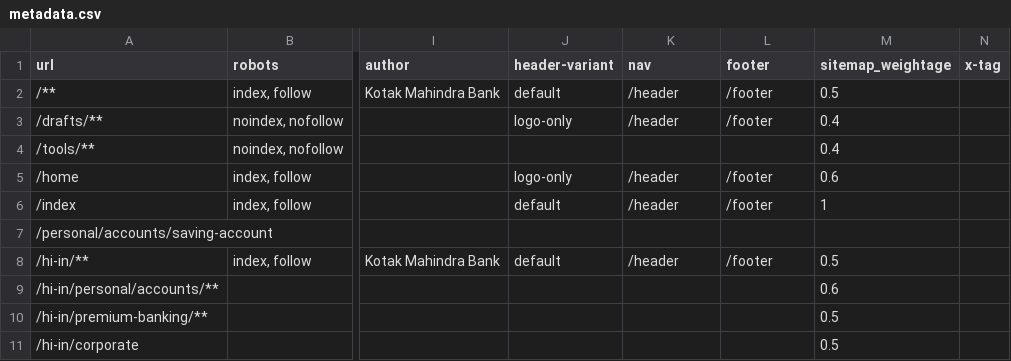
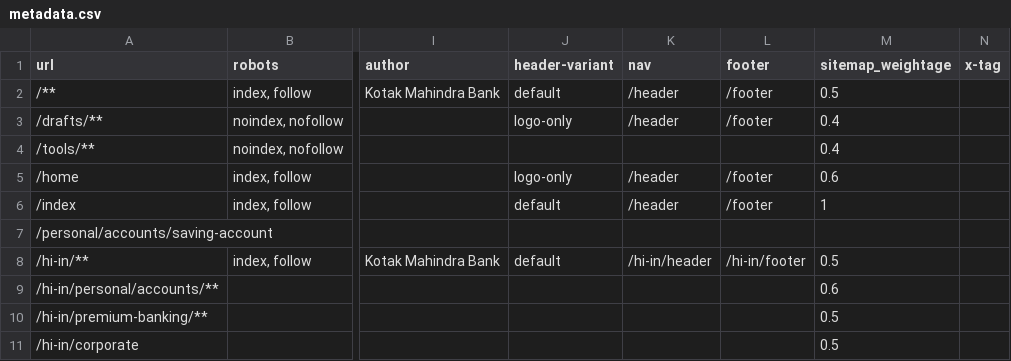
Before and after one commit to xeragobiz/kotakbankedsue, a CSV file: docs/metadata.csv, drawn as a sheet; only a part is shown, gaps mark what is left out; the diff names each change by its address in the sheet, - before the commit and + after, or states it on an @@ line.

```diff
--- a/docs/metadata.csv
+++ b/docs/metadata.csv
-K8 (nav): /header
+K8 (nav): /hi-in/header
-L8 (footer): /footer
+L8 (footer): /hi-in/footer
```
